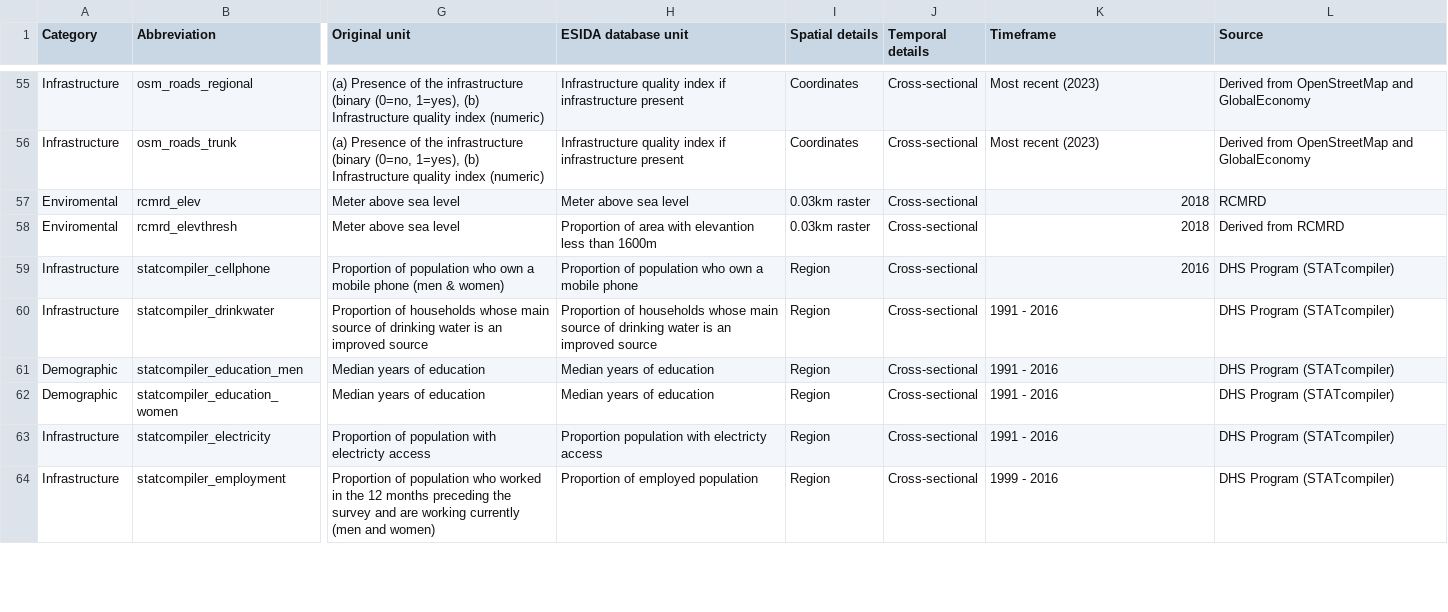
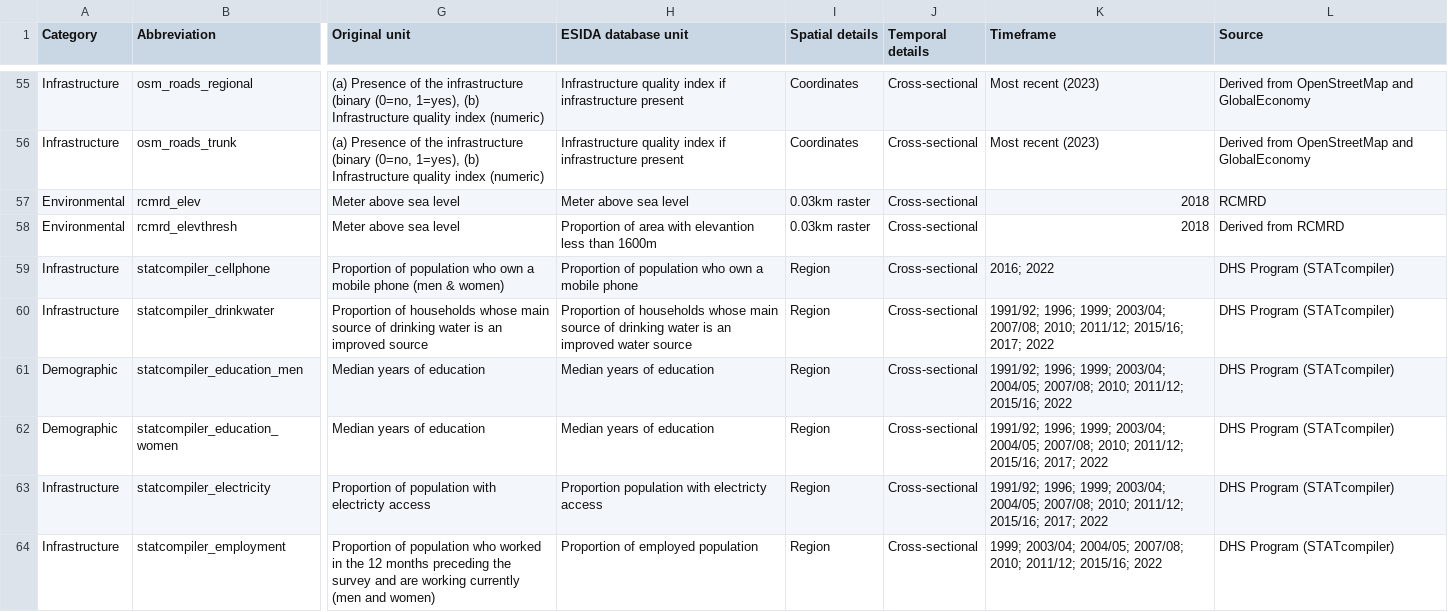
Before and after one commit to MARS-Group-HAW/esida-db, a CSV file: input/meta_data/DB_Meta_Sheet - Documentation.csv, drawn as a sheet; only a part is shown, gaps mark what is left out; the diff covers the shown part only; the diff names each change by its address in the sheet, - before the commit and + after, or states it on an @@ line.

Commit message:
chore: update meta data

```diff
--- a/input/meta_data/DB_Meta_Sheet - Documentation.csv
+++ b/input/meta_data/DB_Meta_Sheet - Documentation.csv
-A57:A58 (Category): Enviromental
+A57:A58 (Category): Environmental
-K59 (Timeframe): 2016
+K59 (Timeframe): 2016; 2022
-H60 (ESIDA database unit): …an improved source
+H60 (ESIDA database unit): …an improved water source
-K60 (Timeframe): 1991 - 2016
+K60 (Timeframe): 1991/92; 1996; 1999; 2003/04; 2007/08; 2010; 2011/12; 2015/16; 2017; 2022
-K61 (Timeframe): 1991 - 2016
+K61 (Timeframe): 1991/92; 1996; 1999; 2003/04; 2004/05; 2007/08; 2010; 2011/12; 2015/16; 2022
-K62:K63 (Timeframe): 1991 - 2016
+K62:K63 (Timeframe): 1991/92; 1996; 1999; 2003/04; 2004/05; 2007/08; 2010; 2011/12; 2015/16; 2017; 2022
-K64 (Timeframe): 1999 - 2016
+K64 (Timeframe): 1999; 2003/04; 2004/05; 2007/08; 2010; 2011/12; 2015/16; 2022
```
Also changed, not shown: 1 added row and 31 edited cells elsewhere in this file, input/meta_data/DB_Meta_Sheet - Metadata.csv, 46 other files.
